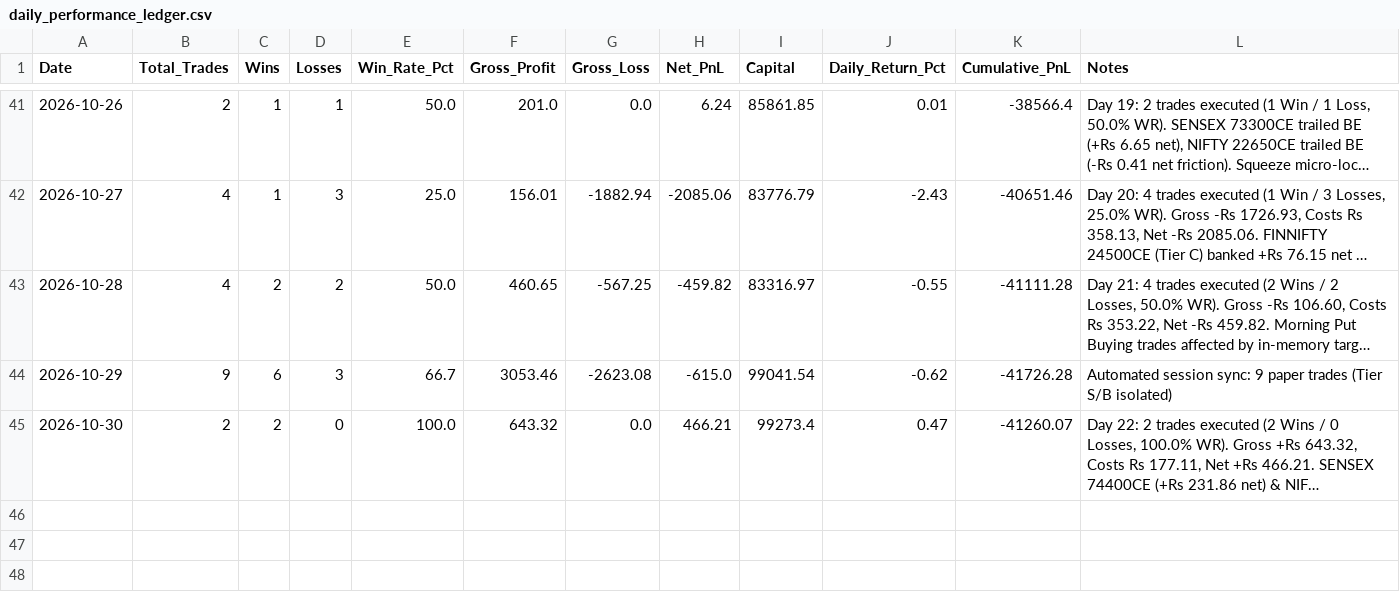
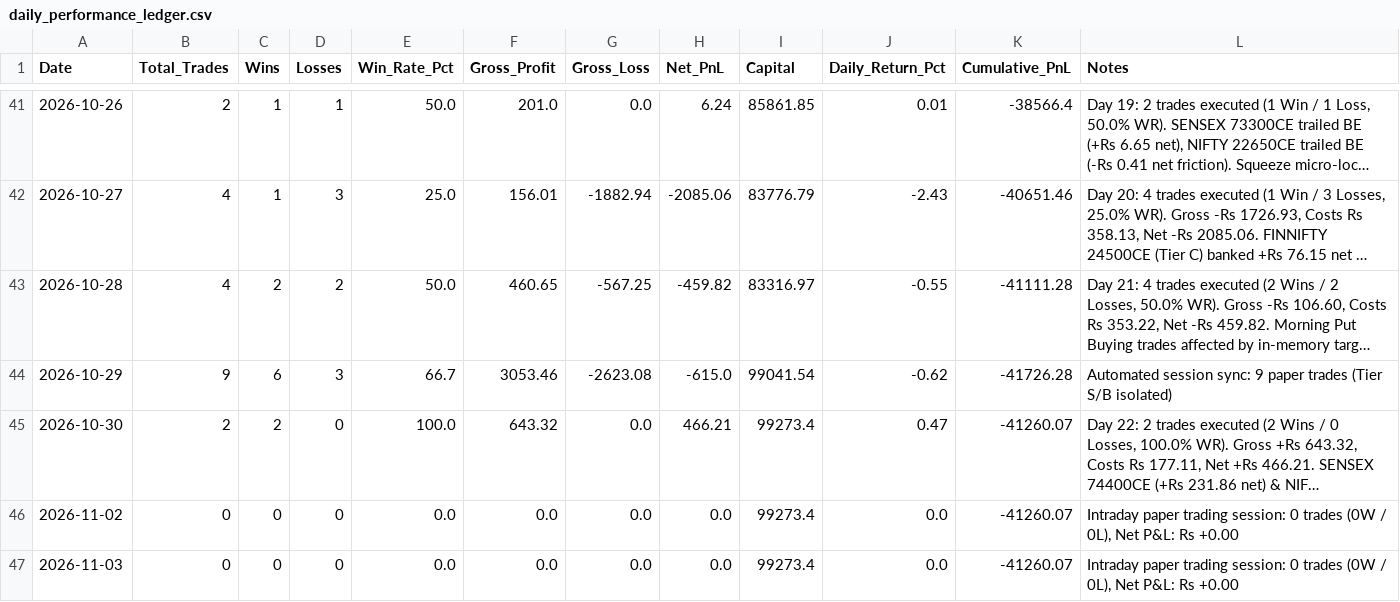
Before and after one commit to TN-Light/trading, a CSV file: reports/papertrade/daily_performance_ledger.csv, drawn as a sheet; only a part is shown, gaps mark what is left out; long unchanged cells end in …; the diff names each change by its address in the sheet, - before the commit and + after, or states it on an @@ line.

Commit message:
fix(signals): anchor zero-volume VWAP to session and enforce Asymmetric GEX Gap Invariant
- Fix zero-volume spot index VWAP fallback in technical.py and price_action_momentum.py by replacing multi-day rolling(20) window with session-anchored typical price expanding mean
- Prevent spurious climax overextension rejections on gap-and-go trend days
- Implement Asymmetric GEX Gap Invariant in tier_classifier.py: gate Call Buying to Tier C on overnight gaps >= +0.50% unless Dealer Short Gamma squeeze regime is confirmed
- Add automated regression tests in test_asymmetric_gex_gate.py verifying gap protection in Neutral Gamma vs live eligibility in Short Gamma
- Update GEMINI.md system integrity guidelines and session performance tracking ledgers

```diff
--- a/reports/papertrade/daily_performance_ledger.csv
+++ b/reports/papertrade/daily_performance_ledger.csv
+row 46: 2026-11-02 | 0 | 0 | 0 | 0.0 | 0.0 | 0.0 | 0.0 | 99273.4 | 0.0 | -41260.07 | Intraday paper trading session: 0 trades (0W / 0L), Net P&L: Rs +0.00
+row 47: 2026-11-03 | 0 | 0 | 0 | 0.0 | 0.0 | 0.0 | 0.0 | 99273.4 | 0.0 | -41260.07 | Intraday paper trading session: 0 trades (0W / 0L), Net P&L: Rs +0.00
```
Also changed, not shown: 6 other files.
